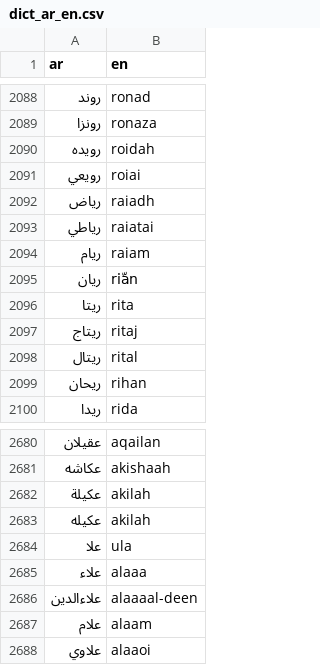
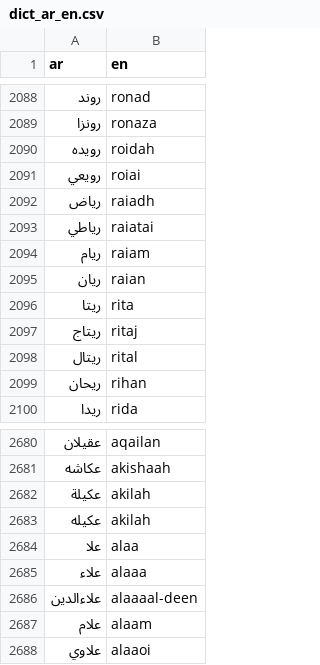
Before and after one commit to TechForPalestine/palestine-datasets, a CSV file: scripts/data/common/killed-in-gaza/data/dict_ar_en.csv, drawn as a sheet; only a part is shown, gaps mark what is left out.

Commit message:
more corrections for sort order impact

```diff
--- a/scripts/data/common/killed-in-gaza/data/dict_ar_en.csv
+++ b/scripts/data/common/killed-in-gaza/data/dict_ar_en.csv
@@ -2094,3 +2094,3 @@ ar,en
 ريام,raiam
-ريان,riّan
+ريان,raian
 ريتا,rita
@@ -2683,3 +2683,3 @@ ar,en
 عكيله,akilah
-علا,ula
+علا,alaa
 علاء,alaaa
```
